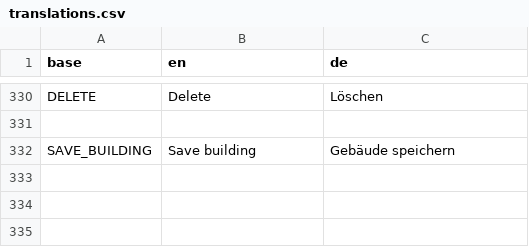
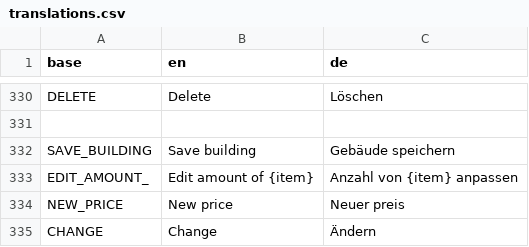
Before and after one commit to PascalLuginbuehl/offery-pwa-rewrite, a CSV file: src/i18n/translations.csv, drawn as a sheet; only a part is shown, gaps mark what is left out.

Commit message:
Long press fixed in amount selection

```diff
--- a/src/i18n/translations.csv
+++ b/src/i18n/translations.csv
@@ -332 +332,4 @@ DELETE,Delete,Löschen
 SAVE_BUILDING,Save building,Gebäude speichern
+EDIT_AMOUNT_,Edit amount of {item},Anzahl von {item} anpassen
+NEW_PRICE,New price,Neuer preis
+CHANGE,Change,Ändern
```
Also changed, not shown: 4 other files.
